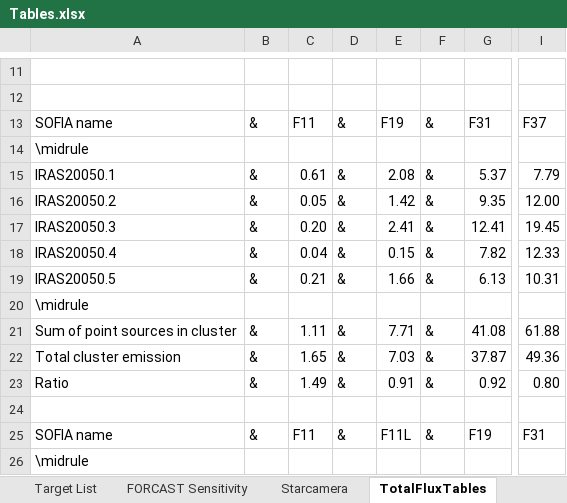
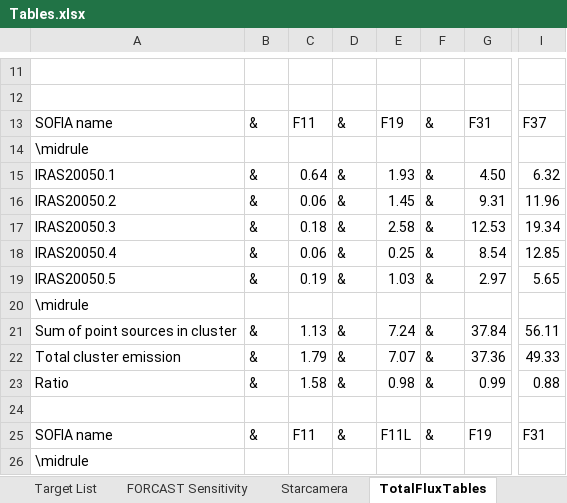
Before and after one commit to mjrfringes/Thesis, an Excel workbook: Scripts/Tables.xlsx, sheet TotalFluxTables, drawn as a sheet; only a part is shown, gaps mark what is left out; values as stored, in another font and other column widths than the file's, no borders; the diff covers the shown part only; the diff names each change by its address in the sheet, - before the commit and + after, or states it on an @@ line.

```diff
--- a/Scripts/Tables.xlsx (sheet TotalFluxTables)
+++ b/Scripts/Tables.xlsx (sheet TotalFluxTables)
-C15: 0.61
+C15: 0.64
-E15: 2.08
+E15: 1.93
-G15: 5.37
+G15: 4.50
-I15: 7.79
+I15: 6.32
-C16: 0.05
+C16: 0.06
-E16: 1.42
+E16: 1.45
-G16: 9.35
+G16: 9.31
-I16: 12.00
+I16: 11.96
-C17: 0.20
+C17: 0.18
-E17: 2.41
+E17: 2.58
-G17: 12.41
+G17: 12.53
-I17: 19.45
+I17: 19.34
-C18: 0.04
+C18: 0.06
-E18: 0.15
+E18: 0.25
-G18: 7.82
+G18: 8.54
-I18: 12.33
+I18: 12.85
-C19: 0.21
+C19: 0.19
-E19: 1.66
+E19: 1.03
-G19: 6.13
+G19: 2.97
-I19: 10.31
+I19: 5.65
-C21: 1.11
+C21: 1.13
-E21: 7.71
+E21: 7.24
-G21: 41.08
+G21: 37.84
-I21: 61.88
+I21: 56.11
-C22: 1.65
+C22: 1.79
-E22: 7.03
+E22: 7.07
-G22: 37.87
+G22: 37.36
-I22: 49.36
+I22: 49.33
-C23: 1.49
+C23: 1.58
-E23: 0.91
+E23: 0.98
-G23: 0.92
+G23: 0.99
-I23: 0.80
+I23: 0.88
```
Also changed, not shown: 55 edited cells elsewhere in this sheet, other sheet tabs, 23 other files.
